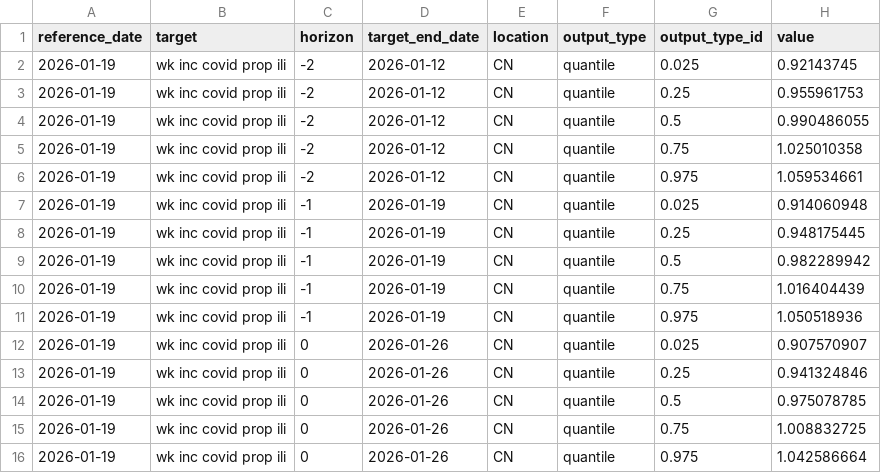
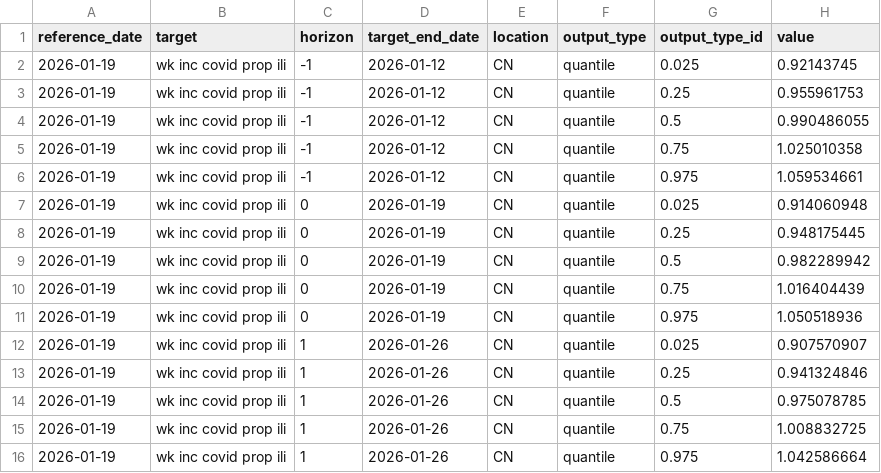
Before and after one commit to dailypartita/China-COVID-19-Forecast-Hub, a CSV file: model-output/MUST-SEIRS/2026-01-19-MUST-SEIRS.csv, drawn as a sheet.

```diff
--- a/model-output/MUST-SEIRS/2026-01-19-MUST-SEIRS.csv
+++ b/model-output/MUST-SEIRS/2026-01-19-MUST-SEIRS.csv
@@ -1,16 +1,16 @@
 reference_date,target,horizon,target_end_date,location,output_type,output_type_id,value
-2026-01-19,wk inc covid prop ili,-2,2026-01-12,CN,quantile,0.025,0.92143745
-2026-01-19,wk inc covid prop ili,-2,2026-01-12,CN,quantile,0.25,0.955961753
-2026-01-19,wk inc covid prop ili,-2,2026-01-12,CN,quantile,0.5,0.990486055
-2026-01-19,wk inc covid prop ili,-2,2026-01-12,CN,quantile,0.75,1.025010358
-2026-01-19,wk inc covid prop ili,-2,2026-01-12,CN,quantile,0.975,1.059534661
-2026-01-19,wk inc covid prop ili,-1,2026-01-19,CN,quantile,0.025,0.914060948
-2026-01-19,wk inc covid prop ili,-1,2026-01-19,CN,quantile,0.25,0.948175445
-2026-01-19,wk inc covid prop ili,-1,2026-01-19,CN,quantile,0.5,0.982289942
-2026-01-19,wk inc covid prop ili,-1,2026-01-19,CN,quantile,0.75,1.016404439
-2026-01-19,wk inc covid prop ili,-1,2026-01-19,CN,quantile,0.975,1.050518936
-2026-01-19,wk inc covid prop ili,0,2026-01-26,CN,quantile,0.025,0.907570907
-2026-01-19,wk inc covid prop ili,0,2026-01-26,CN,quantile,0.25,0.941324846
-2026-01-19,wk inc covid prop ili,0,2026-01-26,CN,quantile,0.5,0.975078785
-2026-01-19,wk inc covid prop ili,0,2026-01-26,CN,quantile,0.75,1.008832725
-2026-01-19,wk inc covid prop ili,0,2026-01-26,CN,quantile,0.975,1.042586664
+2026-01-19,wk inc covid prop ili,-1,2026-01-12,CN,quantile,0.025,0.92143745
+2026-01-19,wk inc covid prop ili,-1,2026-01-12,CN,quantile,0.25,0.955961753
+2026-01-19,wk inc covid prop ili,-1,2026-01-12,CN,quantile,0.5,0.990486055
+2026-01-19,wk inc covid prop ili,-1,2026-01-12,CN,quantile,0.75,1.025010358
+2026-01-19,wk inc covid prop ili,-1,2026-01-12,CN,quantile,0.975,1.059534661
+2026-01-19,wk inc covid prop ili,0,2026-01-19,CN,quantile,0.025,0.914060948
+2026-01-19,wk inc covid prop ili,0,2026-01-19,CN,quantile,0.25,0.948175445
+2026-01-19,wk inc covid prop ili,0,2026-01-19,CN,quantile,0.5,0.982289942
+2026-01-19,wk inc covid prop ili,0,2026-01-19,CN,quantile,0.75,1.016404439
+2026-01-19,wk inc covid prop ili,0,2026-01-19,CN,quantile,0.975,1.050518936
+2026-01-19,wk inc covid prop ili,1,2026-01-26,CN,quantile,0.025,0.907570907
+2026-01-19,wk inc covid prop ili,1,2026-01-26,CN,quantile,0.25,0.941324846
+2026-01-19,wk inc covid prop ili,1,2026-01-26,CN,quantile,0.5,0.975078785
+2026-01-19,wk inc covid prop ili,1,2026-01-26,CN,quantile,0.75,1.008832725
+2026-01-19,wk inc covid prop ili,1,2026-01-26,CN,quantile,0.975,1.042586664
```
Also changed, not shown: 1 other file.
